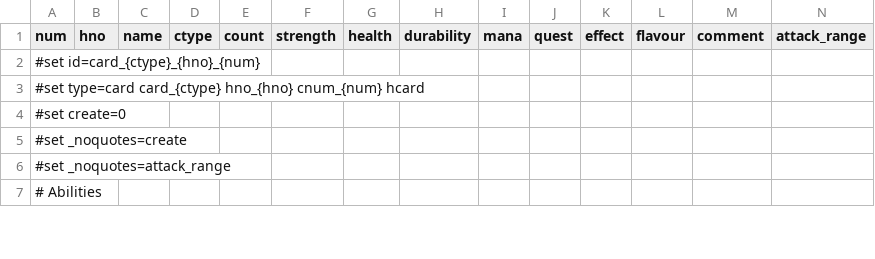
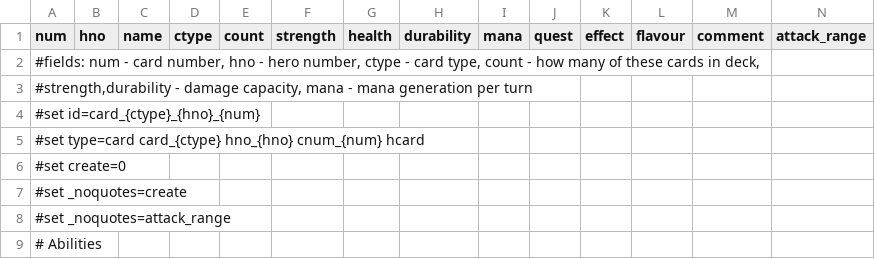
Before and after one commit to elaskavaia/bga-fate, a CSV file: misc/card_material.csv, drawn as a sheet; only a part is shown; the diff names each change by its address in the sheet, - before the commit and + after, or states it on an @@ line.

```diff
--- a/misc/card_material.csv
+++ b/misc/card_material.csv
+row 2: #fields: num - card number, hno - hero number, ctype - card type, count - how many of these cards in deck,
+row 3: #strength,durability - damage capacity, mana - mana generation per turn
```
Also changed, not shown: 2 other files.
